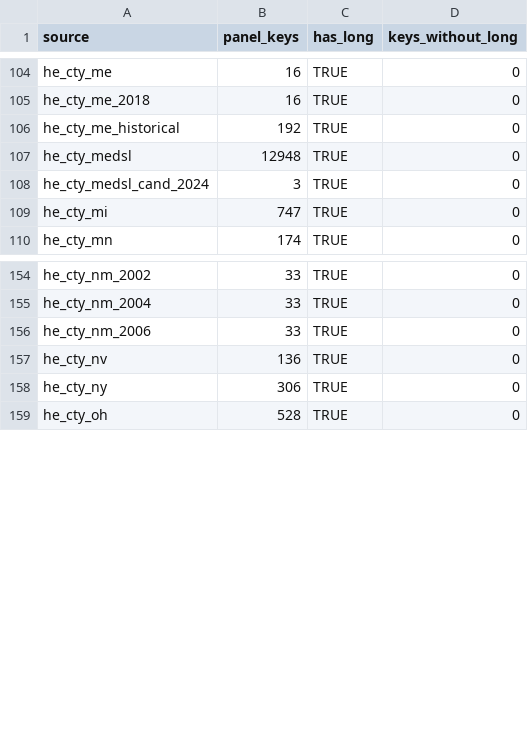
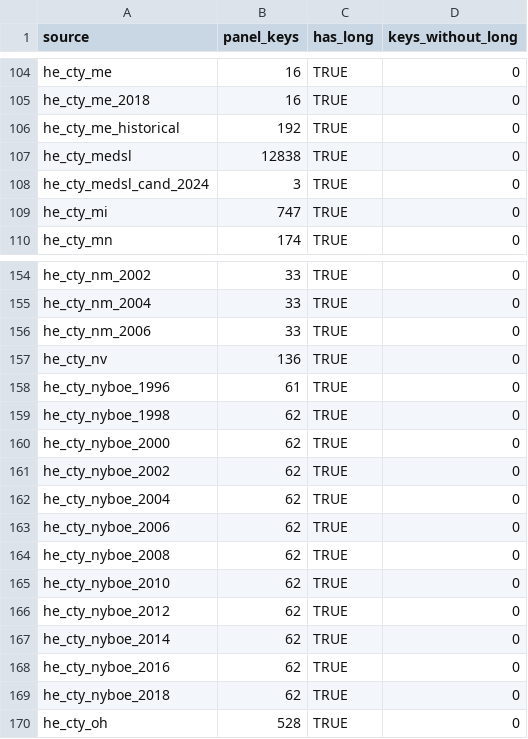
Before and after one commit to pmheideman/us-county-election-results, a CSV file: R/output/house_long_coverage.csv, drawn as a sheet; only a part is shown, gaps mark what is left out.

```diff
--- a/R/output/house_long_coverage.csv
+++ b/R/output/house_long_coverage.csv
@@ -106,3 +106,3 @@
 "he_cty_me_historical",192,TRUE,0
-"he_cty_medsl",12948,TRUE,0
+"he_cty_medsl",12838,TRUE,0
 "he_cty_medsl_cand_2024",3,TRUE,0
@@ -157,3 +157,14 @@
 "he_cty_nv",136,TRUE,0
-"he_cty_ny",306,TRUE,0
+"he_cty_nyboe_1996",61,TRUE,0
+"he_cty_nyboe_1998",62,TRUE,0
+"he_cty_nyboe_2000",62,TRUE,0
+"he_cty_nyboe_2002",62,TRUE,0
+"he_cty_nyboe_2004",62,TRUE,0
+"he_cty_nyboe_2006",62,TRUE,0
+"he_cty_nyboe_2008",62,TRUE,0
+"he_cty_nyboe_2010",62,TRUE,0
+"he_cty_nyboe_2012",62,TRUE,0
+"he_cty_nyboe_2014",62,TRUE,0
+"he_cty_nyboe_2016",62,TRUE,0
+"he_cty_nyboe_2018",62,TRUE,0
 "he_cty_oh",528,TRUE,0
```
Also changed, not shown: R/data/source_registry.csv, R/output/data_corrections_log.csv, 12 other files.
